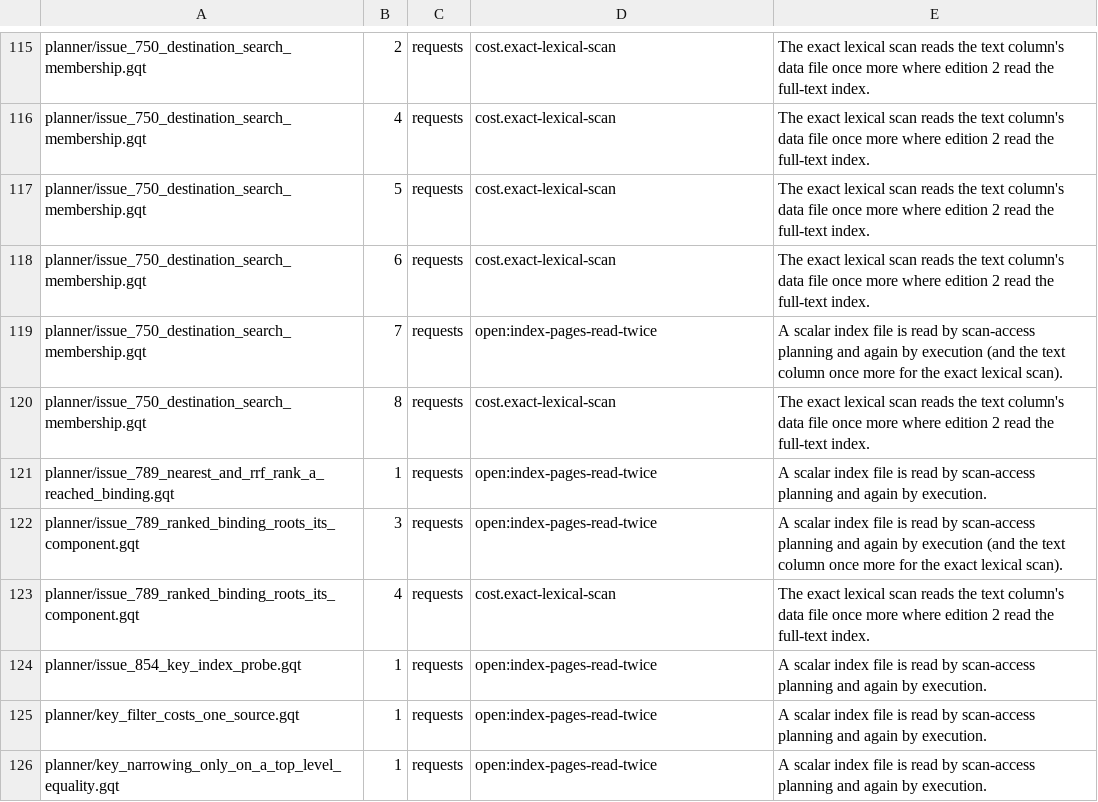
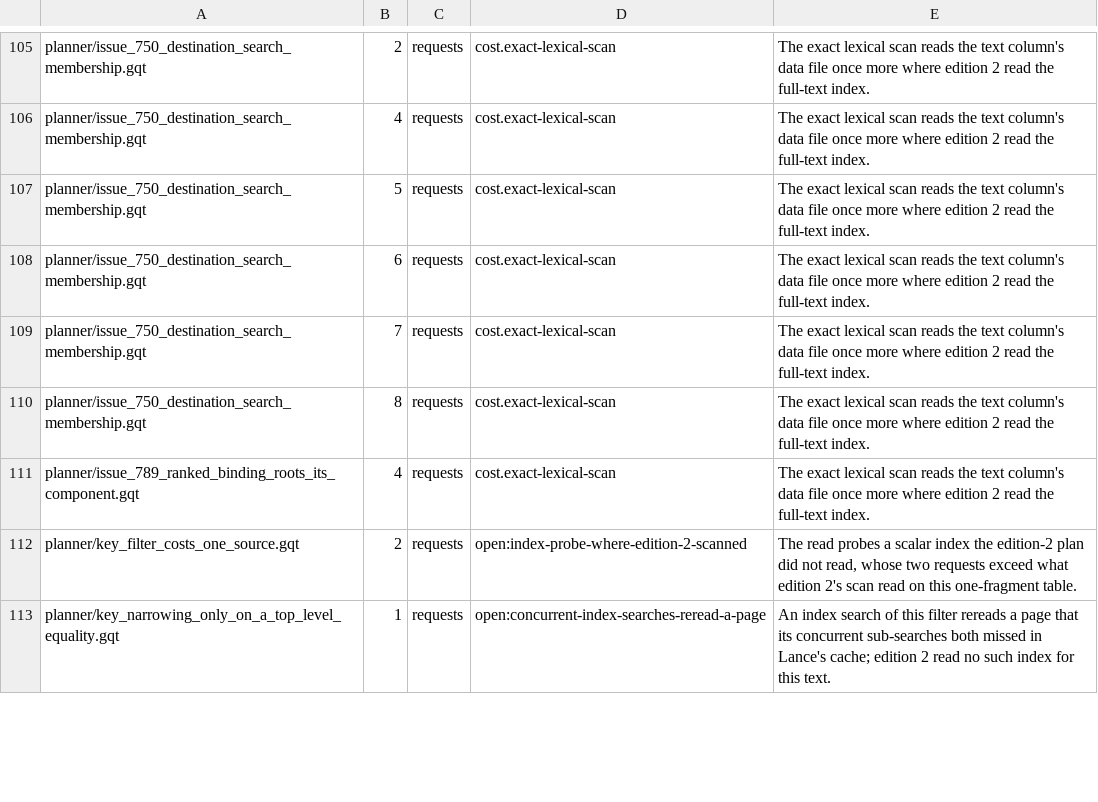
Before and after one commit to ModernRelay/omnigraph, a TSV file: crates/omnigraph-gqt/cross-edition.tsv, drawn as a sheet; only a part is shown, gaps mark what is left out; the diff covers the shown part only.

Commit message:
perf(engine): an identity equality probes the identity index alone
The cross-edition comparison's `open:index-pages-read-twice` rows blamed
scan-access planning for reading a scalar index that execution read again.
Planning reads no index page (planning_cost owns that). The second read was
a second index: key narrowing adds `__id = v` beside a written `key = v`,
and since a String key now has a usable BTREE of its own, Lance probed both
indexes, one search each, for the same row. Edition 2 probed `__id` alone
because its key column's index could not answer the equality.

table_store::split_identity_probe gives Lance only a conjunct that equates
the identity column with a literal, which selects at most one row, and
returns the other conjuncts to be rechecked on that row. The engine scan
(NodeRead) wraps Lance's plan in a DataFusion filter for the recheck, adding
and then dropping any column only the recheck reads, and scan access reports
the recheck as the probe's residual; a ranked scan keeps every conjunct in
Lance's prefilter. An update's committed match (scan_with_pending) and a
delete's id scan split their filter the same way. Rows are unchanged; only
the indexes read differ, and the identity index stays the one later id
lookups and the staged write's existence check reuse.

DST storage-cost golden: KeyedUpdateFragments2 and KeyedUpdateFragments16
l.get 10 -> 8, the key column's BTREE lookup and page no longer read by the
update's match; _verify l.get 1341 -> 1337, two key-equality reads in the
verification sweep that no longer probe the key BTREE.

Cross-edition (--measure): 19 of the 29 index rows and the issue_750 step 7
index part now fall to edition 2's count or below and leave the table. The
remaining rows are not one page read twice by planning and execution, and
are re-keyed to what the traces show: concurrent sub-searches of one index
rereading a page Lance's cache had not yet stored (Lance 13's
search_missing_pages reads outside the cache loader), indexes the edition-2
plan did not use whose requests exceed a one-fragment scan, and the
respelled block's `$k: Person` binding, a dependent scan of Person.

```diff
--- a/crates/omnigraph-gqt/cross-edition.tsv
+++ b/crates/omnigraph-gqt/cross-edition.tsv
@@ -118,9 +108,6 @@ planner/issue_750_destination_search_membership.gqt	5	requests	cost.exact-lexica
 planner/issue_750_destination_search_membership.gqt	6	requests	cost.exact-lexical-scan	The exact lexical scan reads the text column's data file once more where edition 2 read the full-text index.
-planner/issue_750_destination_search_membership.gqt	7	requests	open:index-pages-read-twice	A scalar index file is read by scan-access planning and again by execution (and the text column once more for the exact lexical scan).
+planner/issue_750_destination_search_membership.gqt	7	requests	cost.exact-lexical-scan	The exact lexical scan reads the text column's data file once more where edition 2 read the full-text index.
 planner/issue_750_destination_search_membership.gqt	8	requests	cost.exact-lexical-scan	The exact lexical scan reads the text column's data file once more where edition 2 read the full-text index.
-planner/issue_789_nearest_and_rrf_rank_a_reached_binding.gqt	1	requests	open:index-pages-read-twice	A scalar index file is read by scan-access planning and again by execution.
-planner/issue_789_ranked_binding_roots_its_component.gqt	3	requests	open:index-pages-read-twice	A scalar index file is read by scan-access planning and again by execution (and the text column once more for the exact lexical scan).
 planner/issue_789_ranked_binding_roots_its_component.gqt	4	requests	cost.exact-lexical-scan	The exact lexical scan reads the text column's data file once more where edition 2 read the full-text index.
-planner/issue_854_key_index_probe.gqt	1	requests	open:index-pages-read-twice	A scalar index file is read by scan-access planning and again by execution.
-planner/key_filter_costs_one_source.gqt	1	requests	open:index-pages-read-twice	A scalar index file is read by scan-access planning and again by execution.
-planner/key_narrowing_only_on_a_top_level_equality.gqt	1	requests	open:index-pages-read-twice	A scalar index file is read by scan-access planning and again by execution.
+planner/key_filter_costs_one_source.gqt	2	requests	open:index-probe-where-edition-2-scanned	The read probes a scalar index the edition-2 plan did not read, whose two requests exceed what edition 2's scan read on this one-fragment table.
+planner/key_narrowing_only_on_a_top_level_equality.gqt	1	requests	open:concurrent-index-searches-reread-a-page	An index search of this filter rereads a page that its concurrent sub-searches both missed in Lance's cache; edition 2 read no such index for this text.
```
Also changed, not shown: 16 removed rows and 16 edited cells elsewhere in this file, 10 other files.
